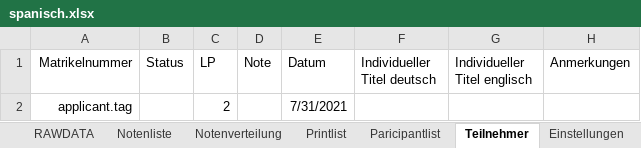
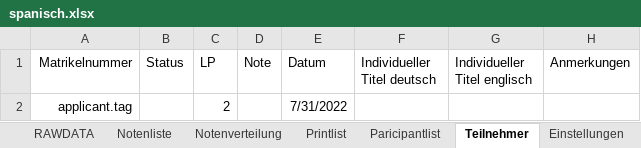
Before and after one commit to spz-signup/spz-signup-webend, an Excel workbook: src/spz/templates/export/spanisch.xlsx, sheet Teilnehmer, drawn as a sheet; values as stored, in another font and other column widths than the file's, no borders; table styles not drawn; the diff names each change by its address in the sheet, - before the commit and + after, or states it on an @@ line.

```diff
--- a/src/spz/templates/export/spanisch.xlsx (sheet Teilnehmer)
+++ b/src/spz/templates/export/spanisch.xlsx (sheet Teilnehmer)
-E2 (Datum): 7/31/2021
+E2 (Datum): 7/31/2022
```
Also changed, not shown: sheet Notenliste, sheet Notenverteilung, sheet Paricipantlist, sheet Printlist, sheet RAWDATA, charts or pictures, src/spz/templates/export/courselist-enhanced.xlsx, src/spz/templates/export/spanisch_hueber.xlsx, 2 other files.
